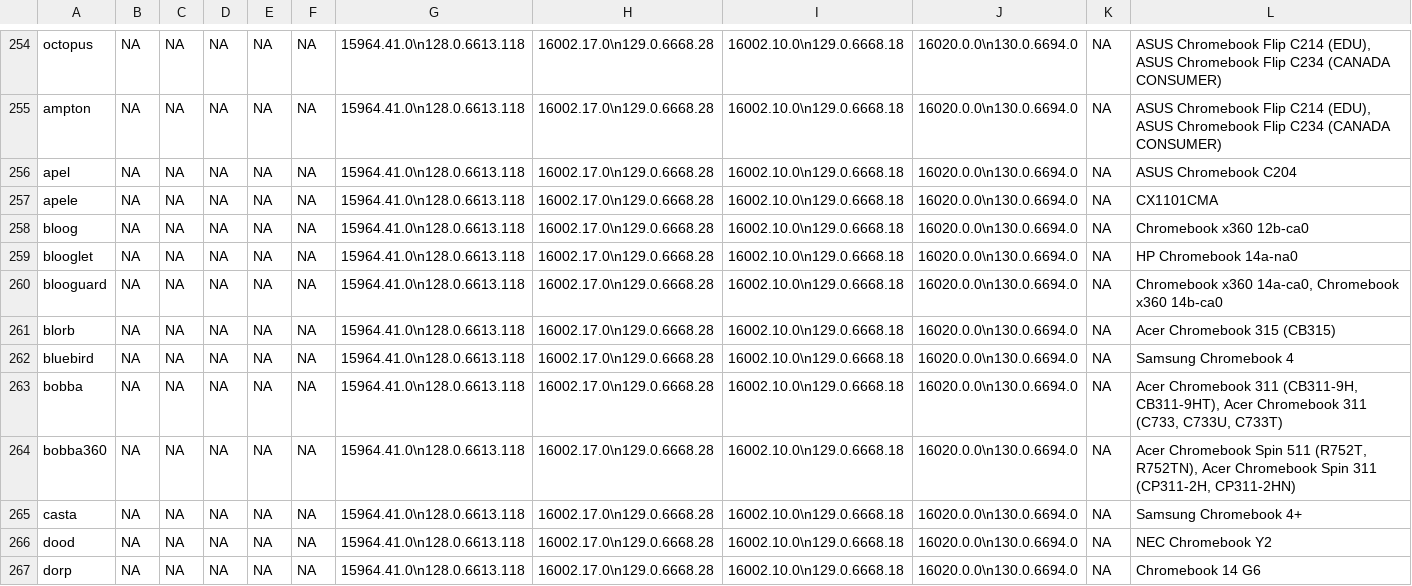
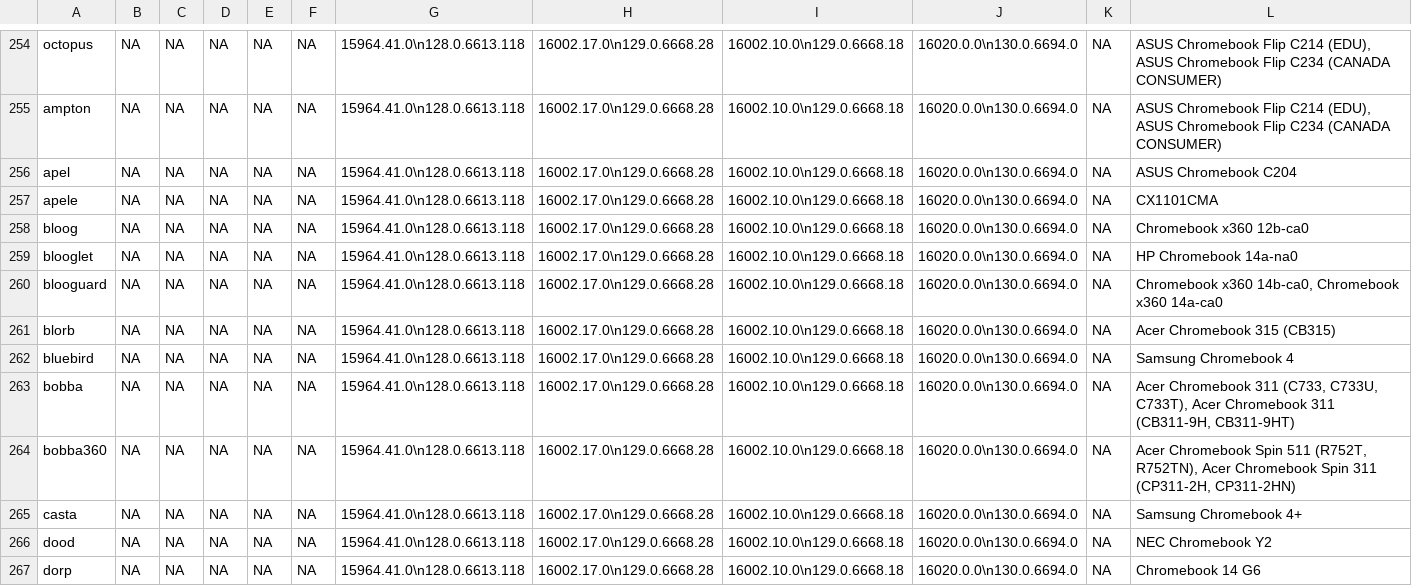
Before and after one commit to skylartaylor/cros-updates, a CSV file: src/data/cros-updates.csv, drawn as a sheet; only a part is shown, gaps mark what is left out; the diff covers the shown part only.

```diff
--- a/src/data/cros-updates.csv
+++ b/src/data/cros-updates.csv
@@ -259,6 +259,6 @@
 "blooglet","NA","NA","NA","NA","NA","15964.41.0\n128.0.6613.118","16002.17.0\n129.0.6668.28","16002.10.0\n129.0.6668.18","16020.0.0\n130.0.6694.0","NA","HP Chromebook 14a-na0"
-"blooguard","NA","NA","NA","NA","NA","15964.41.0\n128.0.6613.118","16002.17.0\n129.0.6668.28","16002.10.0\n129.0.6668.18","16020.0.0\n130.0.6694.0","NA","Chromebook x360 14a-ca0, Chromebook x360 14b-ca0"
+"blooguard","NA","NA","NA","NA","NA","15964.41.0\n128.0.6613.118","16002.17.0\n129.0.6668.28","16002.10.0\n129.0.6668.18","16020.0.0\n130.0.6694.0","NA","Chromebook x360 14b-ca0, Chromebook x360 14a-ca0"
 "blorb","NA","NA","NA","NA","NA","15964.41.0\n128.0.6613.118","16002.17.0\n129.0.6668.28","16002.10.0\n129.0.6668.18","16020.0.0\n130.0.6694.0","NA","Acer Chromebook 315 (CB315)"
 "bluebird","NA","NA","NA","NA","NA","15964.41.0\n128.0.6613.118","16002.17.0\n129.0.6668.28","16002.10.0\n129.0.6668.18","16020.0.0\n130.0.6694.0","NA","Samsung Chromebook 4"
-"bobba","NA","NA","NA","NA","NA","15964.41.0\n128.0.6613.118","16002.17.0\n129.0.6668.28","16002.10.0\n129.0.6668.18","16020.0.0\n130.0.6694.0","NA","Acer Chromebook 311 (CB311-9H, CB311-9HT), Acer Chromebook 311 (C733, C733U, C733T)"
+"bobba","NA","NA","NA","NA","NA","15964.41.0\n128.0.6613.118","16002.17.0\n129.0.6668.28","16002.10.0\n129.0.6668.18","16020.0.0\n130.0.6694.0","NA","Acer Chromebook 311 (C733, C733U, C733T), Acer Chromebook 311 (CB311-9H, CB311-9HT)"
 "bobba360","NA","NA","NA","NA","NA","15964.41.0\n128.0.6613.118","16002.17.0\n129.0.6668.28","16002.10.0\n129.0.6668.18","16020.0.0\n130.0.6694.0","NA","Acer Chromebook Spin 511 (R752T, R752TN), Acer Chromebook Spin 311 (CP311-2H, CP311-2HN)"
```
Also changed, not shown: 49 edited cells elsewhere in this file, 1 other file.
